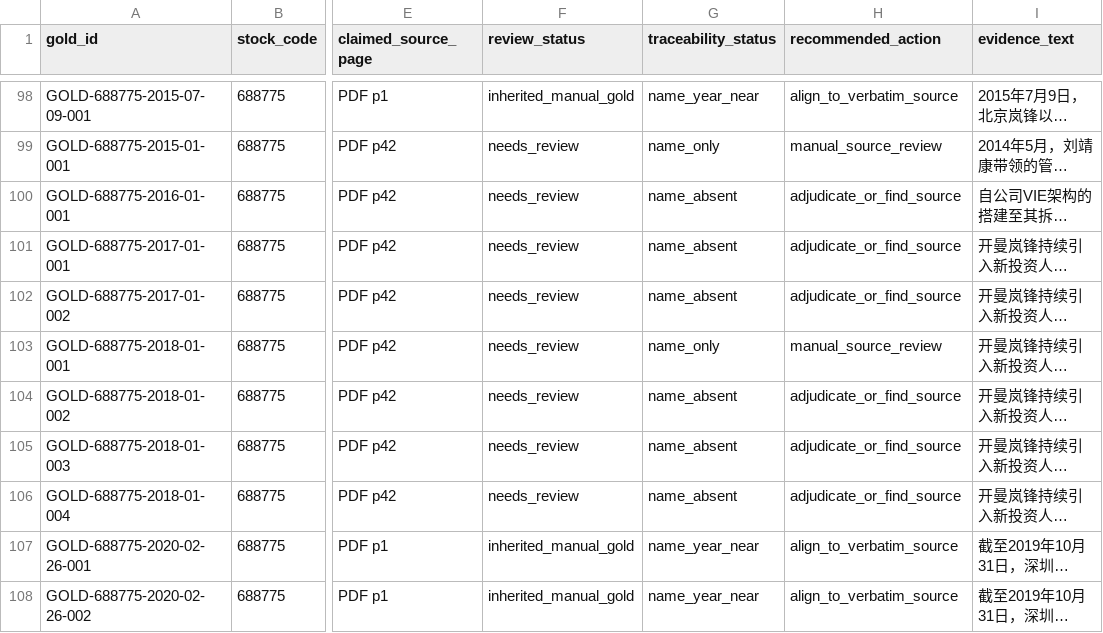
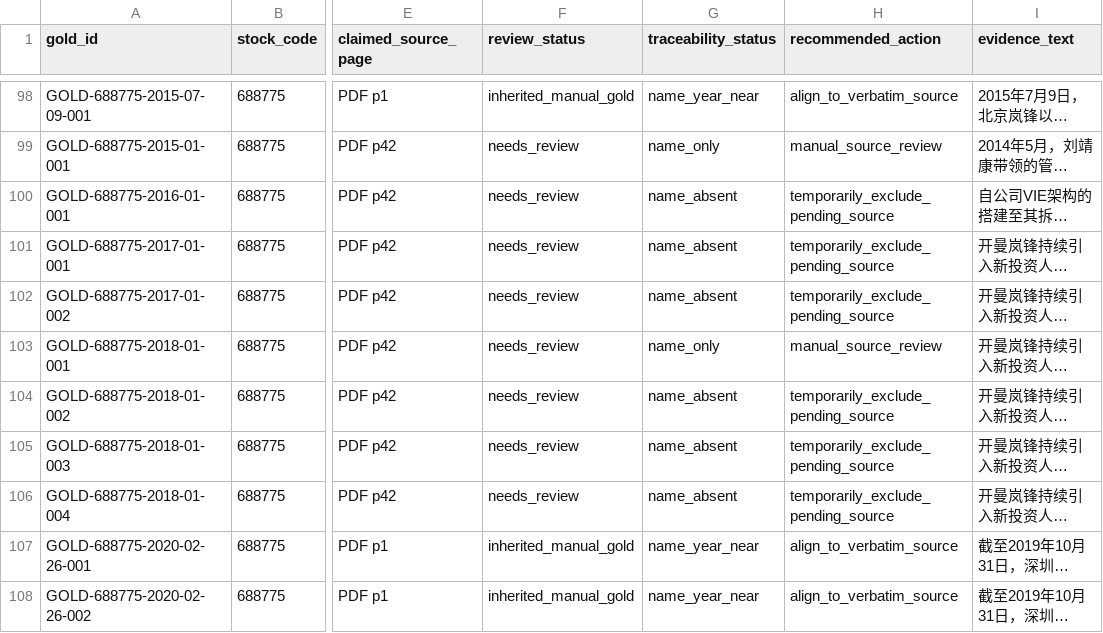
Before and after one commit to tdj49vhhwv-wq/prospectus--project, a CSV file: week8/gold/gold_source_audit.csv, drawn as a sheet; only a part is shown, gaps mark what is left out; long unchanged cells end in …; the diff covers the shown part only; the diff names each change by its address in the sheet, - before the commit and + after, or states it on an @@ line.

```diff
--- a/week8/gold/gold_source_audit.csv
+++ b/week8/gold/gold_source_audit.csv
-H100:H102 (recommended_action): adjudicate_or_find_source
+H100:H102 (recommended_action): temporarily_exclude_pending_source
-H104:H106 (recommended_action): adjudicate_or_find_source
+H104:H106 (recommended_action): temporarily_exclude_pending_source
```
Also changed, not shown: 19 edited cells elsewhere in this file, week8/results/before_after_metrics.csv, 21 other files.
